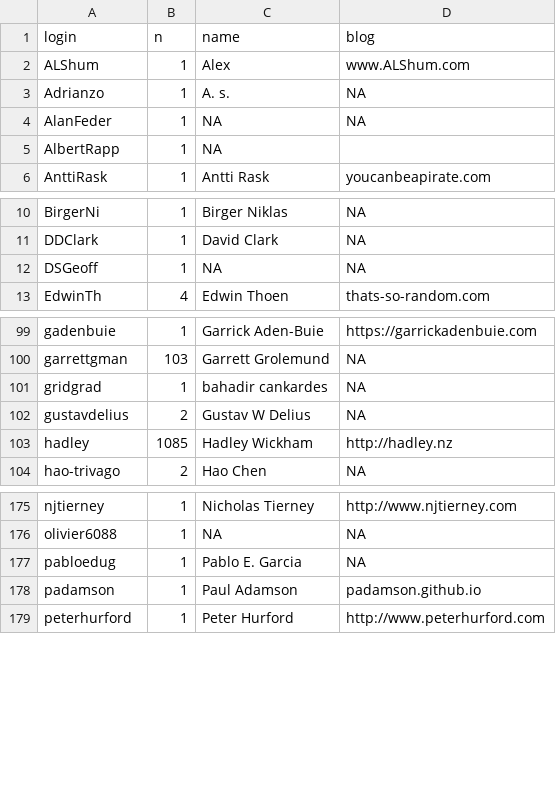
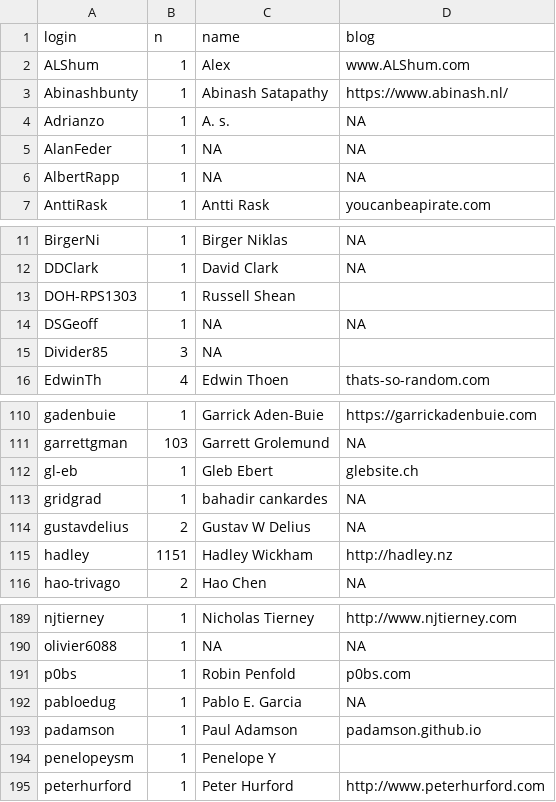
Before and after one commit to hadley/r4ds, a CSV file: contributors.csv, drawn as a sheet; only a part is shown, gaps mark what is left out; the diff covers the shown part only.

```diff
--- a/contributors.csv
+++ b/contributors.csv
@@ -2,5 +2,6 @@ login,n,name,blog
 ALShum,1,Alex,www.ALShum.com
+Abinashbunty,1,Abinash Satapathy,https://www.abinash.nl/
 Adrianzo,1,A. s.,NA
 AlanFeder,1,NA,NA
-AlbertRapp,1,NA,
+AlbertRapp,1,NA,NA
 AnttiRask,1,Antti Rask,youcanbeapirate.com
@@ -11,3 +12,5 @@ BirgerNi,1,Birger Niklas,NA
 DDClark,1,David Clark,NA
+DOH-RPS1303,1,Russell Shean,
 DSGeoff,1,NA,NA
+Divider85,3,NA,
 EdwinTh,4,Edwin Thoen,thats-so-random.com
@@ -100,5 +111,6 @@ gadenbuie,1,Garrick Aden-Buie,https://garrickadenbuie.com
 garrettgman,103,Garrett Grolemund,NA
+gl-eb,1,Gleb Ebert,glebsite.ch
 gridgrad,1,bahadir cankardes,NA
 gustavdelius,2,Gustav W Delius,NA
-hadley,1085,Hadley Wickham,http://hadley.nz
+hadley,1151,Hadley Wickham,http://hadley.nz
 hao-trivago,2,Hao Chen,NA
@@ -176,4 +190,6 @@ njtierney,1,Nicholas Tierney,http://www.njtierney.com
 olivier6088,1,NA,NA
+p0bs,1,Robin Penfold,p0bs.com
 pabloedug,1,Pablo E. Garcia,NA
 padamson,1,Paul Adamson,padamson.github.io
+penelopeysm,1,Penelope Y,
 peterhurford,1,Peter Hurford,http://www.peterhurford.com
```
Also changed, not shown: 16 added rows, 1 removed row and 7 edited cells elsewhere in this file.
